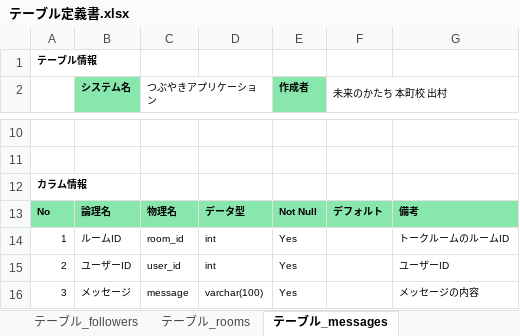
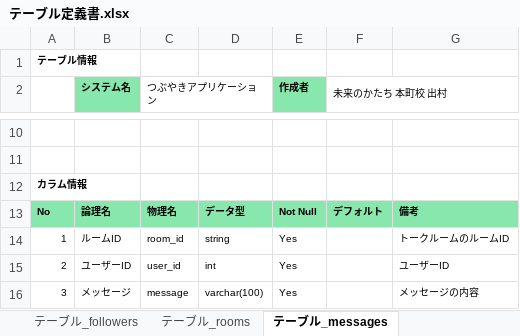
Before and after one commit to KAZ5298/Portfolio_TwitterApp, an Excel workbook: doc/03.詳細設計/テーブル定義書.xlsx, sheet テーブル_messages, drawn as a sheet; only a part is shown, gaps mark what is left out; values as stored, in another font and other column widths than the file's, no borders; the diff names each change by its address in the sheet, - before the commit and + after, or states it on an @@ line.

```diff
--- a/doc/03.詳細設計/テーブル定義書.xlsx (sheet テーブル_messages)
+++ b/doc/03.詳細設計/テーブル定義書.xlsx (sheet テーブル_messages)
-D14: int
+D14: string
```
Also changed, not shown: sheet テーブル_rooms, doc/02.画面設計/画面設計書.xlsx, doc/03.詳細設計/URL一覧.xlsx, 1 other file.
